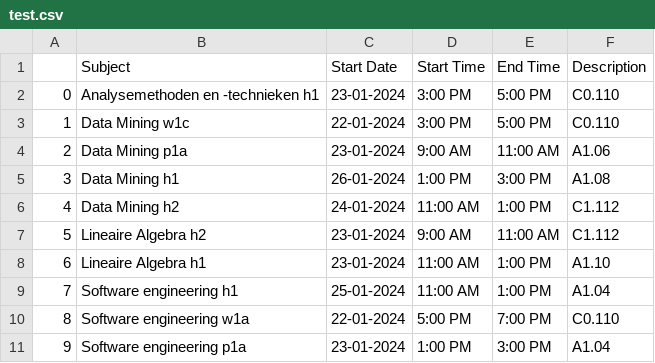
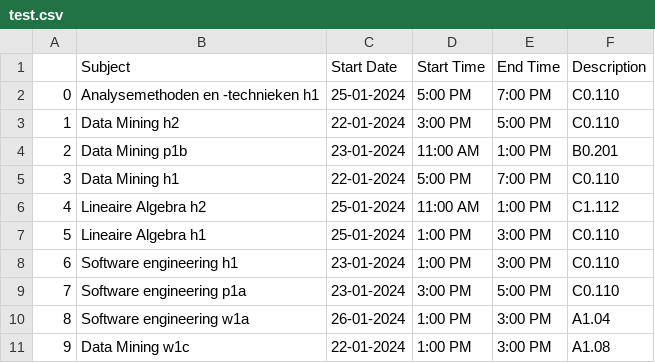
Before and after one commit to VVoetz/WSV, a CSV file: code/visualisation/calendar_csv/test.csv, drawn as a sheet.

```diff
--- a/code/visualisation/calendar_csv/test.csv
+++ b/code/visualisation/calendar_csv/test.csv
@@ -1,11 +1,11 @@
 ,Subject,Start Date,Start Time,End Time,Description
-0,Analysemethoden en -technieken h1,23-01-2024,3:00 PM,5:00 PM,C0.110
-1,Data Mining w1c,22-01-2024,3:00 PM,5:00 PM,C0.110
-2,Data Mining p1a,23-01-2024,9:00 AM,11:00 AM,A1.06
-3,Data Mining h1,26-01-2024,1:00 PM,3:00 PM,A1.08
-4,Data Mining h2,24-01-2024,11:00 AM,1:00 PM,C1.112
-5,Lineaire Algebra h2,23-01-2024,9:00 AM,11:00 AM,C1.112
-6,Lineaire Algebra h1,23-01-2024,11:00 AM,1:00 PM,A1.10
-7,Software engineering h1,25-01-2024,11:00 AM,1:00 PM,A1.04
-8,Software engineering w1a,22-01-2024,5:00 PM,7:00 PM,C0.110
-9,Software engineering p1a,23-01-2024,1:00 PM,3:00 PM,A1.04
+0,Analysemethoden en -technieken h1,25-01-2024,5:00 PM,7:00 PM,C0.110
+1,Data Mining h2,22-01-2024,3:00 PM,5:00 PM,C0.110
+2,Data Mining p1b,23-01-2024,11:00 AM,1:00 PM,B0.201
+3,Data Mining h1,22-01-2024,5:00 PM,7:00 PM,C0.110
+4,Lineaire Algebra h2,25-01-2024,11:00 AM,1:00 PM,C1.112
+5,Lineaire Algebra h1,25-01-2024,1:00 PM,3:00 PM,C0.110
+6,Software engineering h1,23-01-2024,1:00 PM,3:00 PM,C0.110
+7,Software engineering p1a,23-01-2024,3:00 PM,5:00 PM,C0.110
+8,Software engineering w1a,26-01-2024,1:00 PM,3:00 PM,A1.04
+9,Data Mining w1c,22-01-2024,1:00 PM,3:00 PM,A1.08
```
Also changed, not shown: 2 other files.
